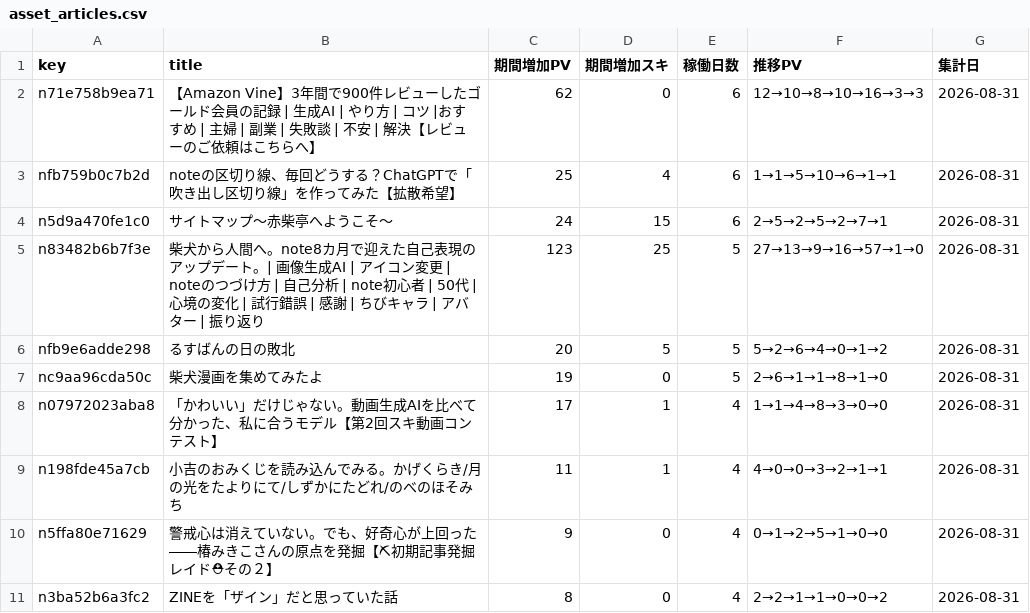
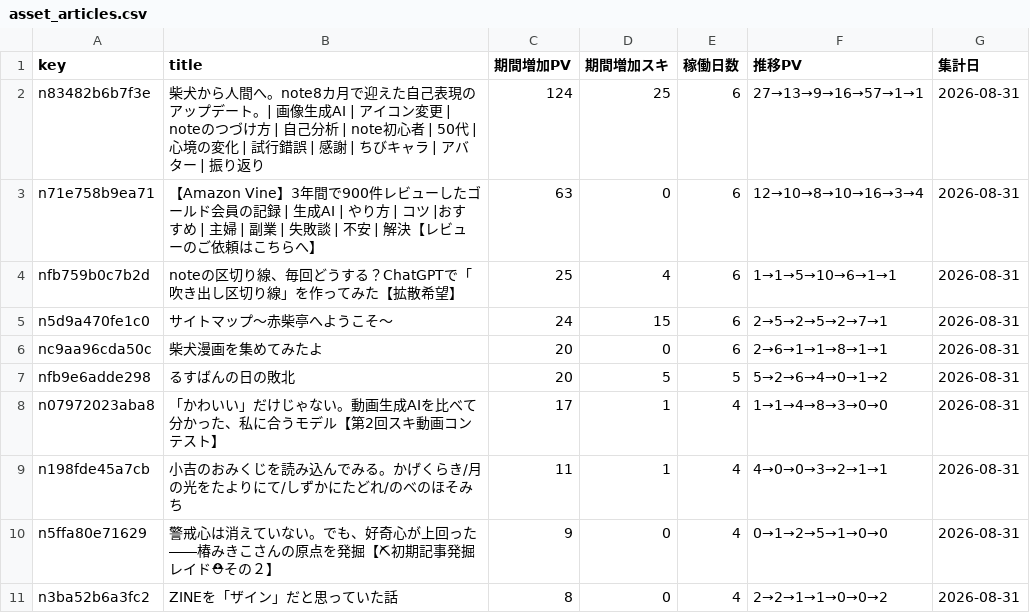
Before and after one commit to thinkingshiba0526-dot/note-stats-dashboard, a CSV file: data/asset_articles.csv, drawn as a sheet; only a part is shown.

```diff
--- a/data/asset_articles.csv
+++ b/data/asset_articles.csv
@@ -1,8 +1,8 @@
 key,title,期間増加PV,期間増加スキ,稼働日数,推移PV,集計日
-n71e758b9ea71,【Amazon Vine】3年間で900件レビューしたゴールド会員の記録 | 生成AI | やり方 | コツ |おすすめ | 主婦 | 副業 | 失敗談 | 不安 | 解決【レビューのご依頼はこちらへ】,62,0,6,12→10→8→10→16→3→3,2026-08-31
+n83482b6b7f3e,柴犬から人間へ。note8カ月で迎えた自己表現のアップデート。| 画像生成AI | アイコン変更 | noteのつづけ方 | 自己分析  | note初心者 | 50代 | 心境の変化 | 試行錯誤 | 感謝 | ちびキャラ | アバター | 振り返り,124,25,6,27→13→9→16→57→1→1,2026-08-31
+n71e758b9ea71,【Amazon Vine】3年間で900件レビューしたゴールド会員の記録 | 生成AI | やり方 | コツ |おすすめ | 主婦 | 副業 | 失敗談 | 不安 | 解決【レビューのご依頼はこちらへ】,63,0,6,12→10→8→10→16→3→4,2026-08-31
 nfb759b0c7b2d,noteの区切り線、毎回どうする？ChatGPTで「吹き出し区切り線」を作ってみた【拡散希望】,25,4,6,1→1→5→10→6→1→1,2026-08-31
 n5d9a470fe1c0,サイトマップ～赤柴亭へようこそ～,24,15,6,2→5→2→5→2→7→1,2026-08-31
-n83482b6b7f3e,柴犬から人間へ。note8カ月で迎えた自己表現のアップデート。| 画像生成AI | アイコン変更 | noteのつづけ方 | 自己分析  | note初心者 | 50代 | 心境の変化 | 試行錯誤 | 感謝 | ちびキャラ | アバター | 振り返り,123,25,5,27→13→9→16→57→1→0,2026-08-31
+nc9aa96cda50c,柴犬漫画を集めてみたよ,20,0,6,2→6→1→1→8→1→1,2026-08-31
 nfb9e6adde298,るすばんの日の敗北,20,5,5,5→2→6→4→0→1→2,2026-08-31
-nc9aa96cda50c,柴犬漫画を集めてみたよ,19,0,5,2→6→1→1→8→1→0,2026-08-31
 n07972023aba8,「かわいい」だけじゃない。動画生成AIを比べて分かった、私に合うモデル【第2回スキ動画コンテスト】,17,1,4,1→1→4→8→3→0→0,2026-08-31
```
Also changed, not shown: data/period_ranking.csv, 6 other files.
